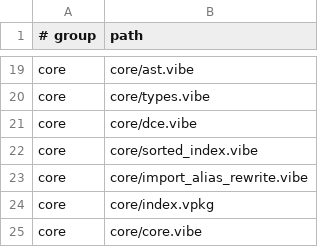
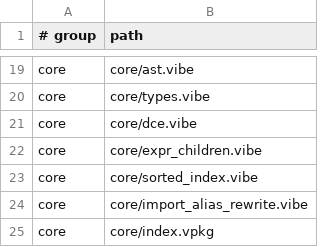
Before and after one commit to mizchi/vibe-lang, a TSV file: lib/@vibe/compiler/compiler_sources_manifest.tsv, drawn as a sheet; only a part is shown, gaps mark what is left out; the shorter side is filled out with more unchanged rows; the diff names each change by its address in the sheet, - before the commit and + after, or states it on an @@ line.

Commit message:
fix compiler traversal cache identity and gc assert_eq

```diff
--- a/lib/@vibe/compiler/compiler_sources_manifest.tsv
+++ b/lib/@vibe/compiler/compiler_sources_manifest.tsv
+row 22: core | core/expr_children.vibe
```
Also changed, not shown: 14 other files.
